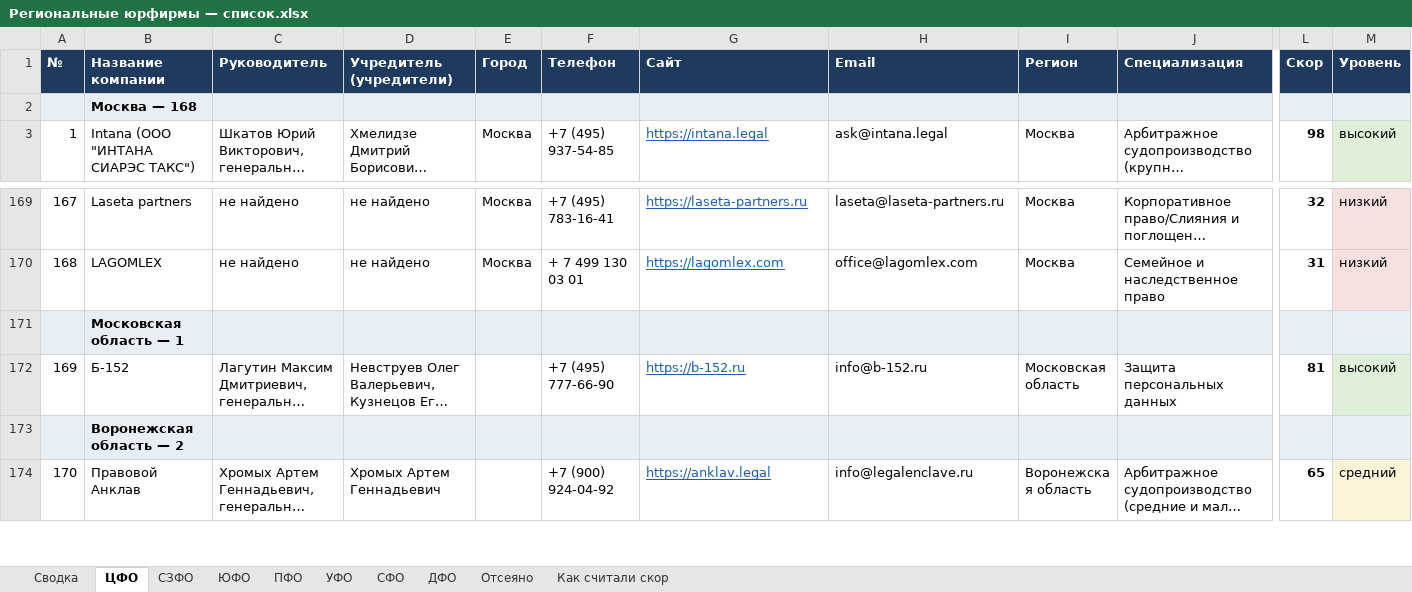
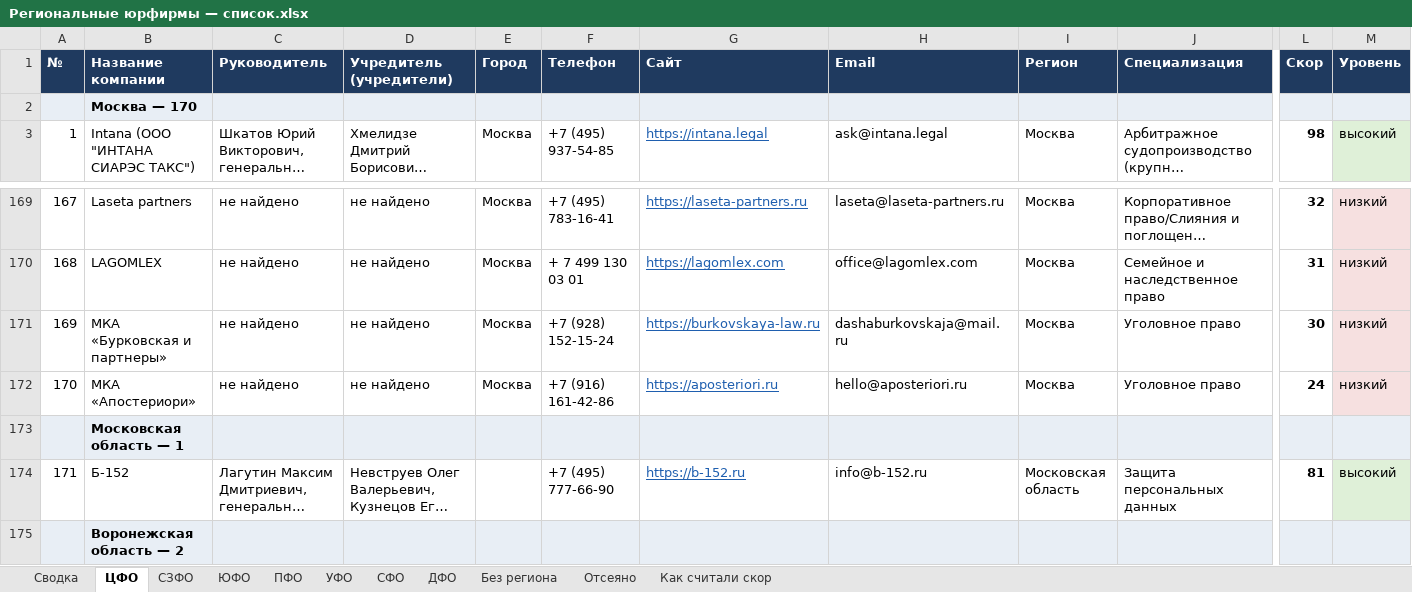
Before and after one commit to khokhlovvi/dengiipravo, an Excel workbook: 07 Партнёры/Рассылка региональным юрфирмам/Региональные юрфирмы — список.xlsx, sheet ЦФО, drawn as a sheet; only a part is shown, gaps mark what is left out; the shorter side is filled out with more unchanged rows; long unchanged cells end in …; values as stored, in another font and other column widths than the file's, no borders; addresses are those after the commit; rows hold the shown columns only; the diff names each change by its address in the sheet, - before the commit and + after, or states it on an @@ line.

Commit message:
Мак: claudian-settings.json, Региональные юрфирмы — список.xlsx

```diff
--- a/07 Партнёры/Рассылка региональным юрфирмам/Региональные юрфирмы — список.xlsx (sheet ЦФО)
+++ b/07 Партнёры/Рассылка региональным юрфирмам/Региональные юрфирмы — список.xlsx (sheet ЦФО)
+sheet tab: Без региона
-B2 (Название компании): Москва — 168
+B2 (Название компании): Москва — 170
+row 171: 169 | МКА «Бурковская и партнеры» | не найдено | не найдено | Москва | +7 (928) 152-15-24 | https://burkovskaya-law.ru | dashaburkovskaja@mail.ru | Москва | Уголовное право | 30 | низкий
+row 172: 170 | МКА «Апостериори» | не найдено | не найдено | Москва | +7 (916) 161-42-86 | https://aposteriori.ru | hello@aposteriori.ru | Москва | Уголовное право | 24 | низкий
@@ column A (№) renumbered from row 174 down @@
```
Also changed, not shown: sheet Сводка, sheet Отсеяно, hidden cells, 1 other file.
